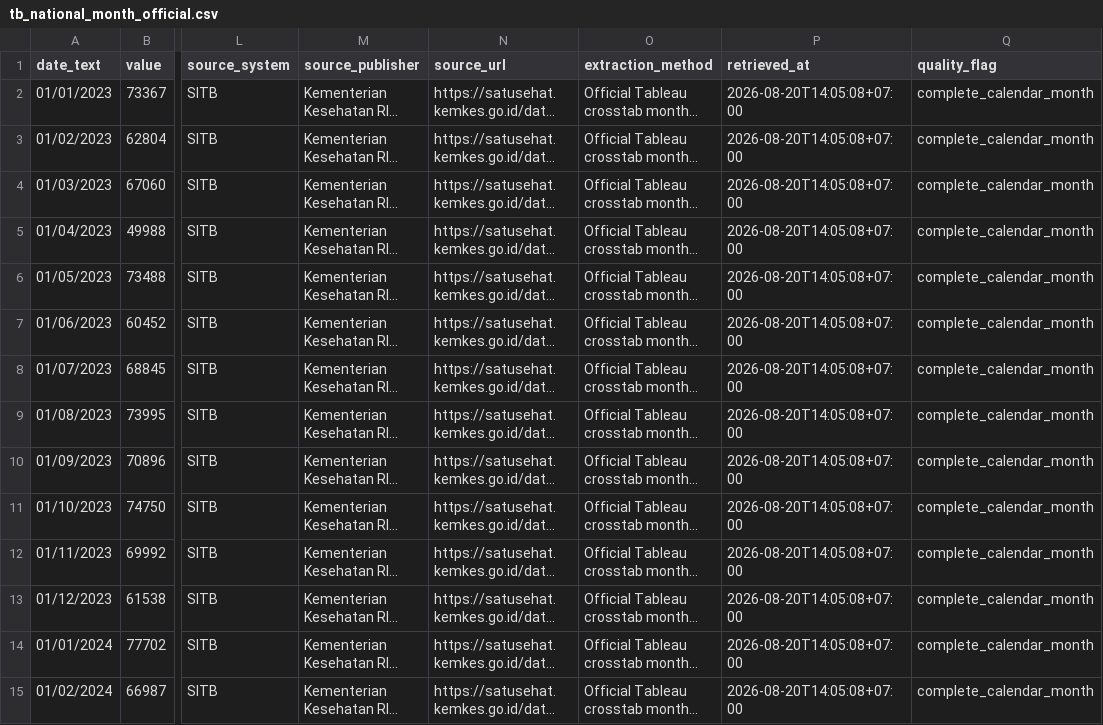
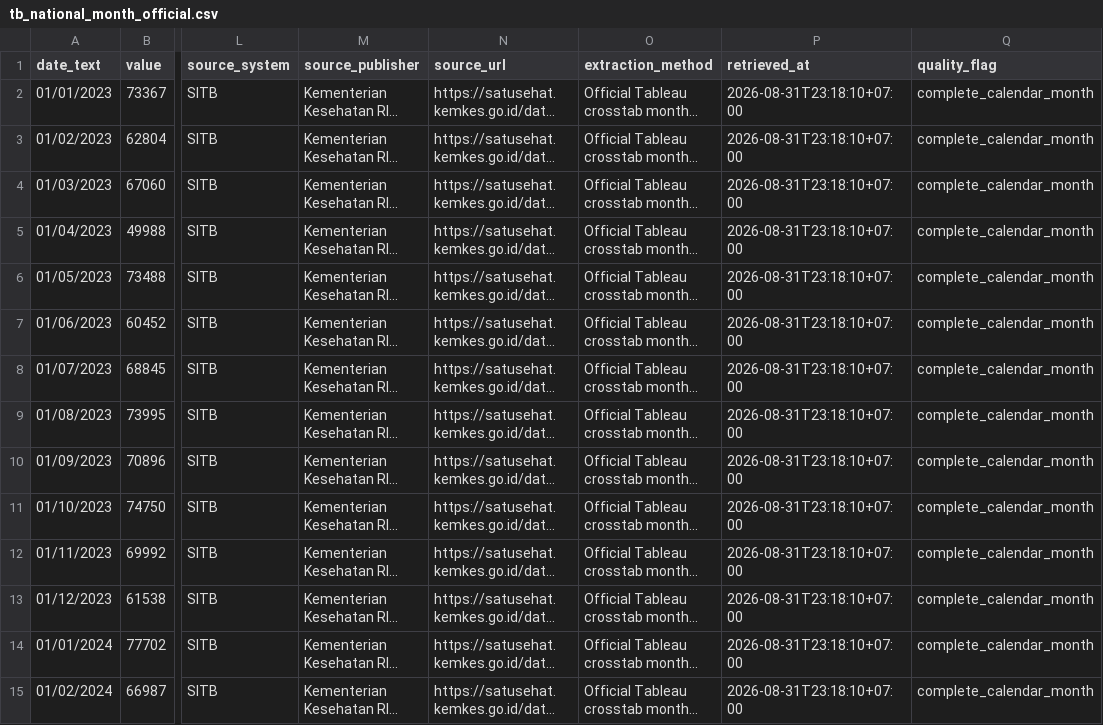
Before and after one commit to haqyeducation/TB-INSIGHT, a CSV file: product-ongoing-real-data/data/processed/tb_national_month_official.csv, drawn as a sheet; only a part is shown, gaps mark what is left out; long unchanged cells end in …; the diff covers the shown part only; the diff names each change by its address in the sheet, - before the commit and + after, or states it on an @@ line.

```diff
--- a/product-ongoing-real-data/data/processed/tb_national_month_official.csv
+++ b/product-ongoing-real-data/data/processed/tb_national_month_official.csv
-P2:P15 (retrieved_at): 2026-08-20T14:05:08+07:00
+P2:P15 (retrieved_at): 2026-08-31T23:18:10+07:00
```
Also changed, not shown: 154 edited cells elsewhere in this file, product-ongoing-real-data/data/processed/analysis_panel_province_month_2024_2025.csv, product-ongoing-real-data/data/processed/tb_treatment_outcomes_province_month_official.csv, 36 other files.
